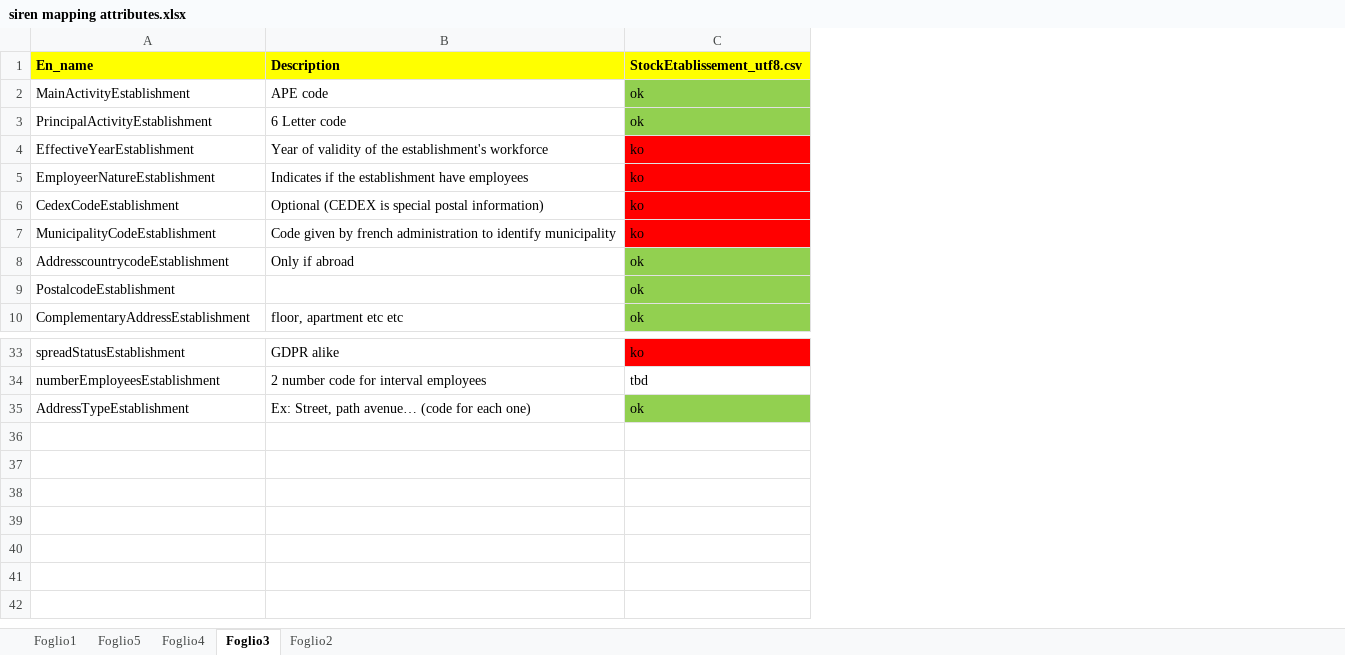
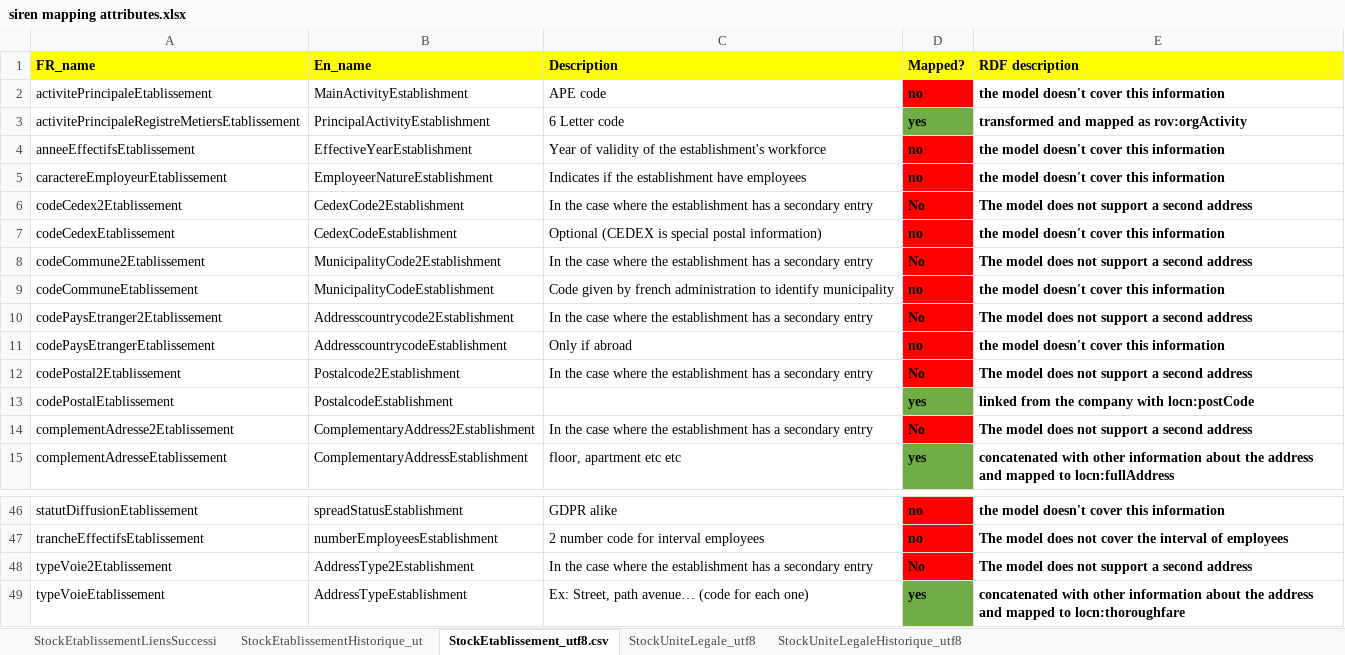
Before and after one commit to eldysha/ebg-siren, an Excel workbook: siren mapping attributes.xlsx, sheet StockEtablissement_utf8.csv, drawn as a sheet; only a part is shown, gaps mark what is left out; values as stored, in another font and other column widths than the file's, no borders; conditional formats not drawn; removed rows and columns are numbered as before the commit, all else as after; the diff covers the shown part only; the diff names each change by its address in the sheet, - before the commit and + after, or states it on an @@ line.

```diff
--- a/siren mapping attributes.xlsx (sheet StockEtablissement_utf8.csv)
+++ b/siren mapping attributes.xlsx (sheet StockEtablissement_utf8.csv)
-sheet tab: Foglio5
+sheet tab: StockEtablissementLiensSuccessi
-sheet tab: Foglio3
+sheet tab: StockEtablissement_utf8.csv
-sheet tab: Foglio2
+sheet tab: StockUniteLegale_utf8
-sheet tab: Foglio1
-sheet tab: Foglio4
+sheet tab: StockEtablissementHistorique_ut
+sheet tab: StockUniteLegaleHistorique_utf8
+column A (FR_name), rows 2-5: activitePrincipaleEtablissement | activitePrincipaleRegistreMetiersEtablissement | anneeEffectifsEtablissement | caractereEmployeurEtablissement; row 7: codeCedexEtablissement; row 9: codeCommuneEtablissement; row 11: codePaysEtrangerEtablissement; row 13: codePostalEtablissement; row 15: complementAdresseEtablissement; rows 46-47: statutDiffusionEtablissement | trancheEffectifsEtablissement; row 49: typeVoieEtablissement
-column C (StockEtablissement_utf8.csv), rows 2-10: ok | ok | ko | ko | ko | ko | ok | ok | ok; rows 33-35: ko | tbd | ok
+column D (Mapped?), rows 2-5: no | yes | no | no; row 7: no; row 9: no; row 11: no; row 13: yes; row 15: yes; rows 46-47: no | no; row 49: yes
+column E (RDF description), rows 2-5: the model doesn't cover this information | transformed and mapped as rov:orgActivity | the model doesn't cover this information | the model doesn't cover this information; row 7: the model doesn't cover this information; row 9: the model doesn't cover this information; row 11: the model doesn't cover this information; row 13: linked from the company with locn:postCode; row 15: concatenated with other information about the address and mapped to locn:fullAddress; rows 46-47: the model doesn't cover this information | The model does not cover the interval of employees; row 49: concatenated with other information about the address and mapped to locn:thoroughfare
+row 6: codeCedex2Etablissement | CedexCode2Establishment | In the case where the establishment has a secondary entry | No | The model does not support a second address
+row 8: codeCommune2Etablissement | MunicipalityCode2Establishment | In the case where the establishment has a secondary entry | No | The model does not support a second address
+row 10: codePaysEtranger2Etablissement | Addresscountrycode2Establishment | In the case where the establishment has a secondary entry | No | The model does not support a second address
+row 12: codePostal2Etablissement | Postalcode2Establishment | In the case where the establishment has a secondary entry | No | The model does not support a second address
+row 14: complementAdresse2Etablissement | ComplementaryAddress2Establishment | In the case where the establishment has a secondary entry | No | The model does not support a second address
+row 48: typeVoie2Etablissement | AddressType2Establishment | In the case where the establishment has a secondary entry | No | The model does not support a second address
```
Also changed, not shown: 8 added rows and 1 edited cell elsewhere in this sheet, sheet StockUniteLegale_utf8, sheet StockEtablissementLiensSuccessi.
